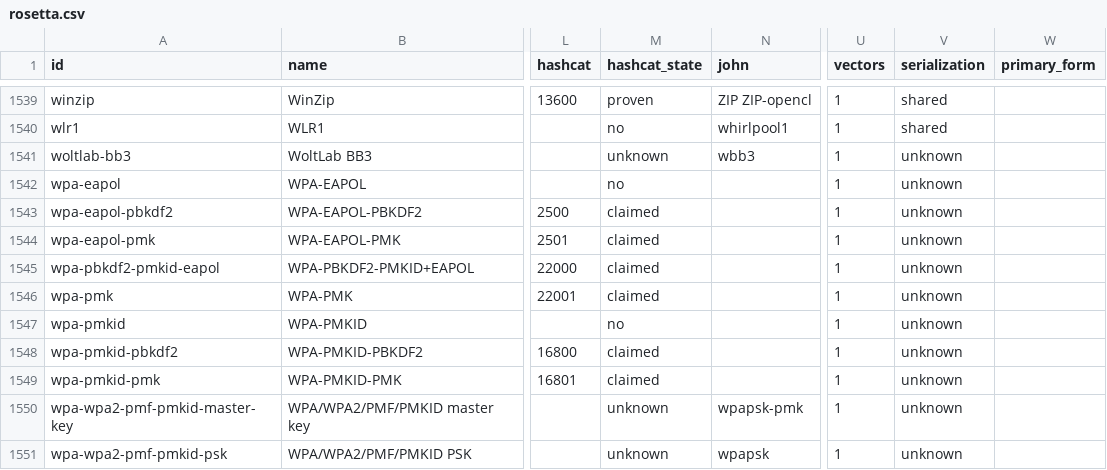
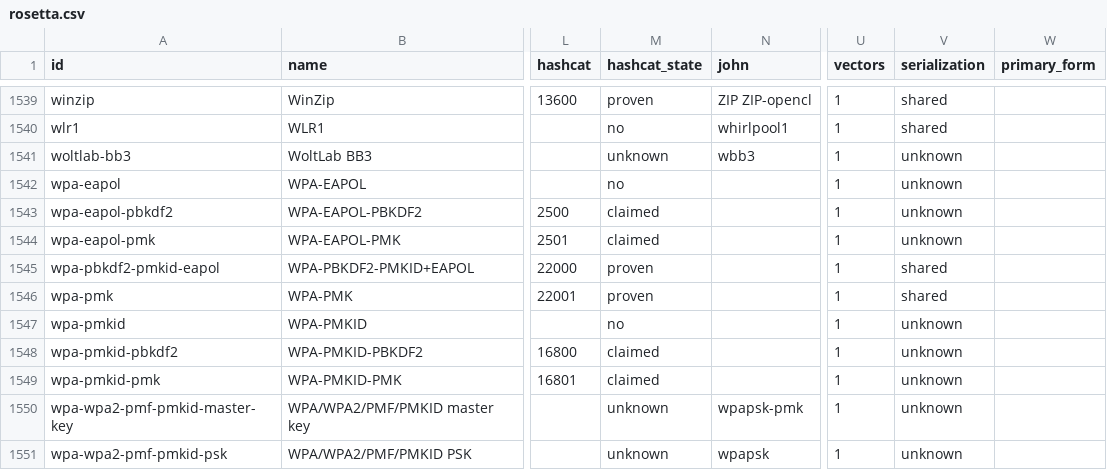
Before and after one commit to roycewilliams/cracking-rosetta, a CSV file: dist/rosetta.csv, drawn as a sheet; only a part is shown, gaps mark what is left out; the diff names each change by its address in the sheet, - before the commit and + after, or states it on an @@ line.

```diff
--- a/dist/rosetta.csv
+++ b/dist/rosetta.csv
-M1545:M1546 (hashcat_state): claimed
+M1545:M1546 (hashcat_state): proven
-V1545:V1546 (serialization): unknown
+V1545:V1546 (serialization): shared
```
Also changed, not shown: 5 other files.
